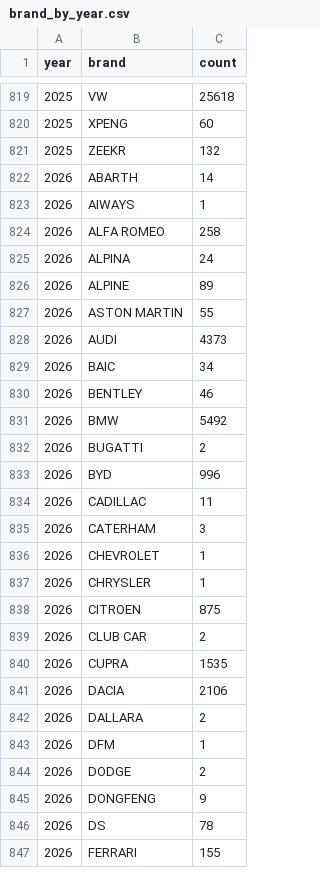
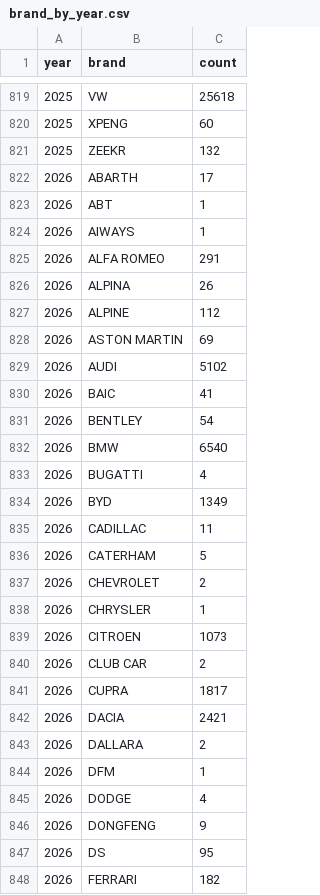
Before and after one commit to mkubicek/swiss-vehicle-stats, a CSV file: data/processed/brand_by_year.csv, drawn as a sheet; only a part is shown, gaps mark what is left out; the diff covers the shown part only.

```diff
--- a/data/processed/brand_by_year.csv
+++ b/data/processed/brand_by_year.csv
@@ -821,27 +821,28 @@ year,brand,count
 2025,ZEEKR,132
-2026,ABARTH,14
+2026,ABARTH,17
+2026,ABT,1
 2026,AIWAYS,1
-2026,ALFA ROMEO,258
-2026,ALPINA,24
-2026,ALPINE,89
-2026,ASTON MARTIN,55
-2026,AUDI,4373
-2026,BAIC,34
-2026,BENTLEY,46
-2026,BMW,5492
-2026,BUGATTI,2
-2026,BYD,996
+2026,ALFA ROMEO,291
+2026,ALPINA,26
+2026,ALPINE,112
+2026,ASTON MARTIN,69
+2026,AUDI,5102
+2026,BAIC,41
+2026,BENTLEY,54
+2026,BMW,6540
+2026,BUGATTI,4
+2026,BYD,1349
 2026,CADILLAC,11
-2026,CATERHAM,3
-2026,CHEVROLET,1
+2026,CATERHAM,5
+2026,CHEVROLET,2
 2026,CHRYSLER,1
-2026,CITROEN,875
+2026,CITROEN,1073
 2026,CLUB CAR,2
-2026,CUPRA,1535
-2026,DACIA,2106
+2026,CUPRA,1817
+2026,DACIA,2421
 2026,DALLARA,2
 2026,DFM,1
-2026,DODGE,2
+2026,DODGE,4
 2026,DONGFENG,9
-2026,DS,78
-2026,FERRARI,155
+2026,DS,95
+2026,FERRARI,182
```
Also changed, not shown: 46 edited cells elsewhere in this file, data/processed/brand_bev_by_month.csv, data/processed/brand_canton_bev.csv, 23 other files.
